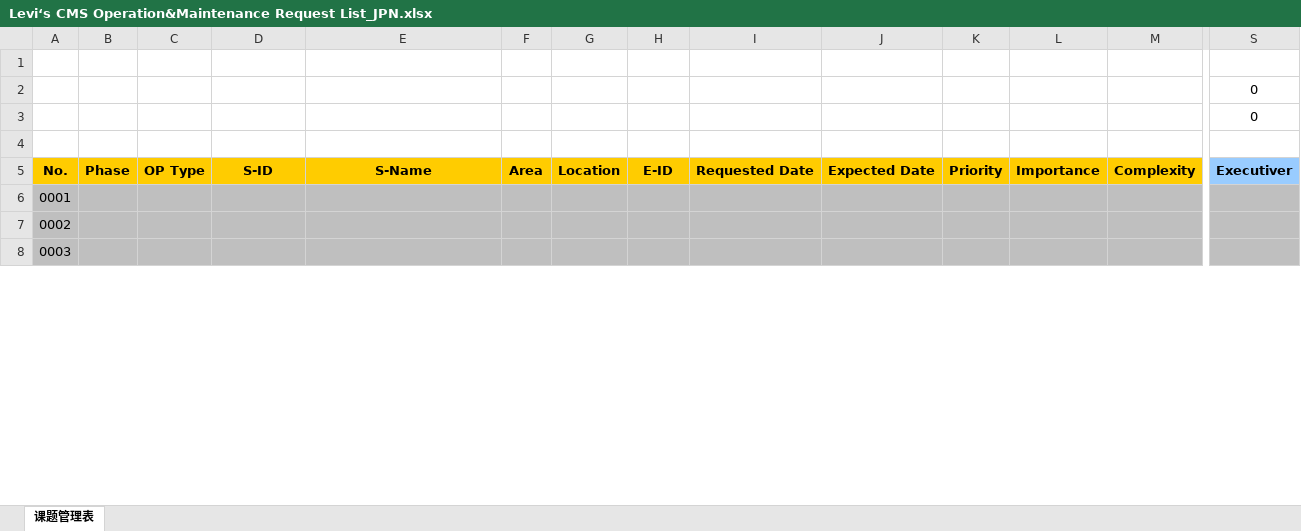
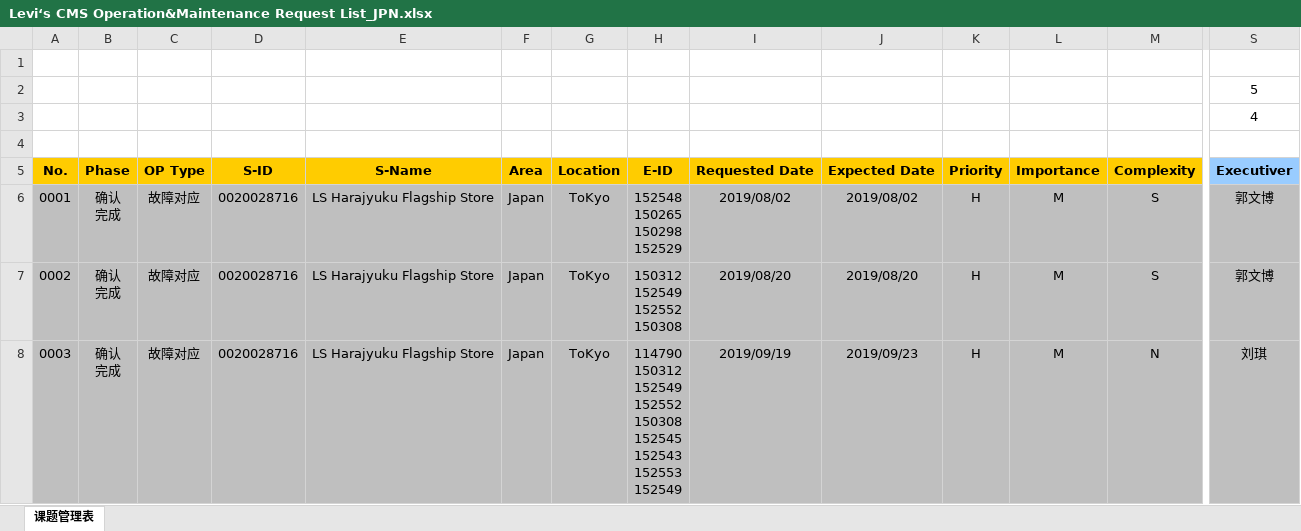
Before and after one commit to chen-cube/gitCube-levisProject, an Excel workbook: 2019/总体管理/Levi‘s CMS Operation&Maintenance Request List_JPN.xlsx, sheet 课题管理表, drawn as a sheet; only a part is shown, gaps mark what is left out; values as stored, in another font and other column widths than the file's, no borders; charts and pictures and conditional formats not drawn; ↵ is a line break in a cell; the diff covers the shown part only; the diff names each change by its address in the sheet, - before the commit and + after, or states it on an @@ line.

```diff
--- a/2019/总体管理/Levi‘s CMS Operation&Maintenance Request List_JPN.xlsx (sheet 课题管理表)
+++ b/2019/总体管理/Levi‘s CMS Operation&Maintenance Request List_JPN.xlsx (sheet 课题管理表)
-S2: 0
+S2: 5
-S3: 0
+S3: 4
-B6:B8: (empty)
+B6:B8: 确认 ↵ 完成
-C6:C8: (empty)
+C6:C8: 故障对应
-D6:D8: (empty)
+D6:D8: 0020028716
-E6:E8: (empty)
+E6:E8: LS Harajyuku Flagship Store
-F6:F8: (empty)
+F6:F8: Japan
-G6:G8: (empty)
+G6:G8: ToKyo
-H6: (empty)
+H6: 152548 ↵ 150265 ↵ 150298 ↵ 152529
-I6: (empty)
+I6: 2019/08/02
-J6: (empty)
+J6: 2019/08/02
-K6:K8: (empty)
+K6:K8: H
-L6:L8: (empty)
+L6:L8: M
-M6:M7: (empty)
+M6:M7: S
-S6:S7: (empty)
+S6:S7: 郭文博
-H7: (empty)
+H7: 150312 ↵ 152549 ↵ 152552 ↵ 150308
-I7: (empty)
+I7: 2019/08/20
-J7: (empty)
+J7: 2019/08/20
-H8: (empty)
+H8: 114790 ↵ 150312 ↵ 152549 ↵ 152552 ↵ 150308 ↵ 152545 ↵ 152543 ↵ 152553 ↵ 152549
-I8: (empty)
+I8: 2019/09/19
-J8: (empty)
+J8: 2019/09/23
-M8: (empty)
+M8: N
-S8: (empty)
+S8: 刘琪
```
Also changed, not shown: 53 edited cells and cell formats elsewhere in this sheet, 2019/总体管理/Levi‘s CMS Operation&Maintenance Request List_CHN.xlsx, 2019/总体管理/Levi‘s CMS Operation&Maintenance Request List_CNHK.xlsx.
